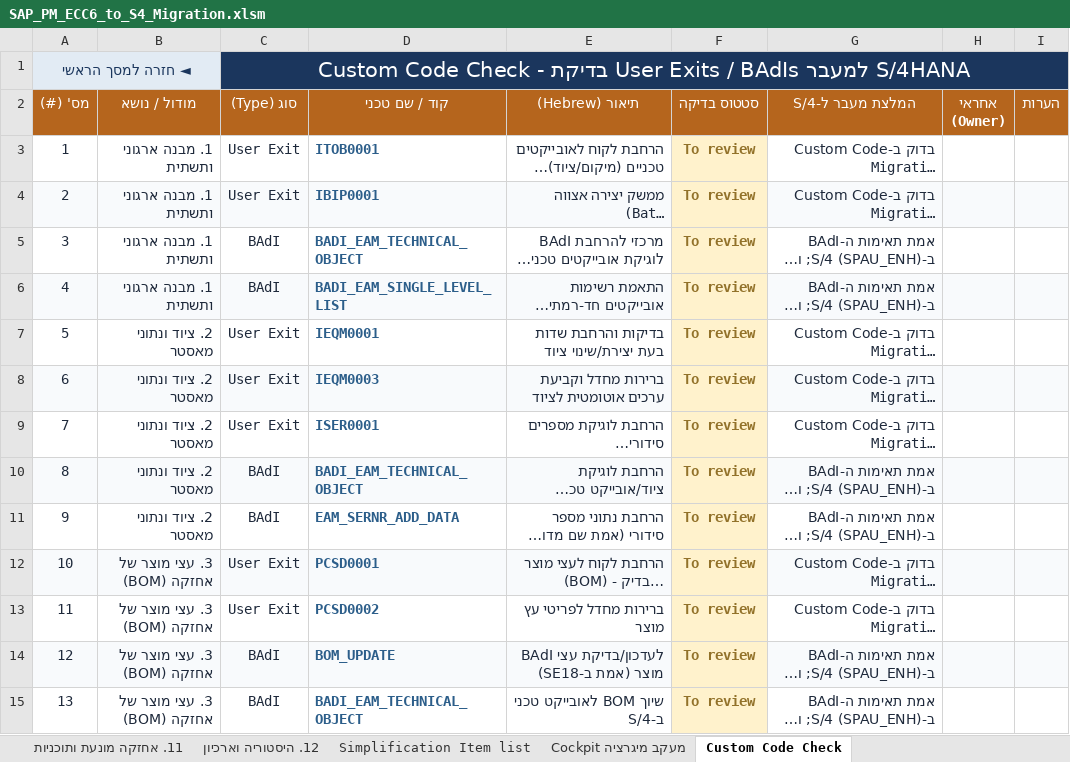
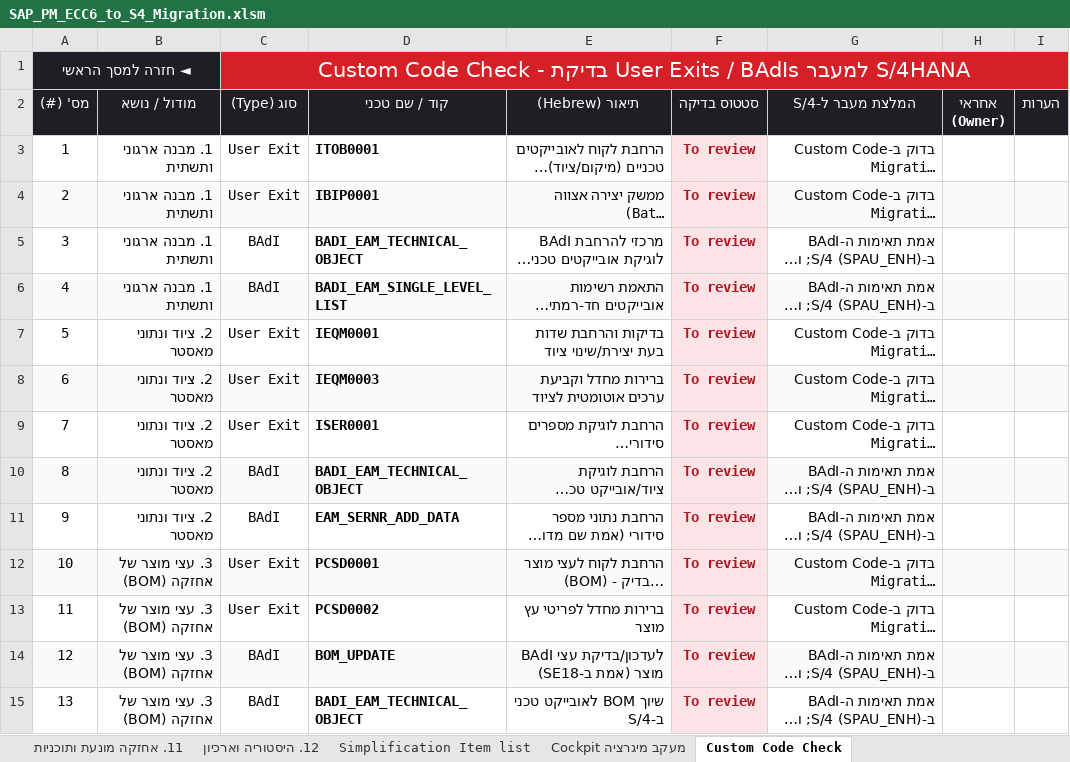
Before and after one commit to sali2610-coder/SAP-AI-Knowledge-Hub, an Excel workbook: SAP_PM_ECC6_to_S4_Migration.xlsm, sheet Custom Code Check, drawn as a sheet; only a part is shown; long unchanged cells end in …; values as stored, in another font and other column widths than the file's, no borders; conditional formats not drawn; the diff covers the shown part only; the diff names each change by its address in the sheet, - before the commit and + after, or states it on an @@ line.

```diff
--- a/SAP_PM_ECC6_to_S4_Migration.xlsm (sheet Custom Code Check)
+++ b/SAP_PM_ECC6_to_S4_Migration.xlsm (sheet Custom Code Check)
@@ A1 fill: #E2EBF4 → #1E1E24, text colour: #1B365D → #FFFFFF @@
-C1 fill: #1B365D
+C1 fill: #D62027
-A2:I2 fill: #B5651D
+A2:I2 fill: #1E1E24
-A3:C15 text colour: #1E293B
+A3:C15 text colour: black
-D3:D15 text colour: #2C5E8A
+D3:D15 text colour: black
-E3:E15 text colour: #1E293B
+E3:E15 text colour: black
@@ F3:F15 fill: #FFF2CC → #FCE4E6, text colour: #92722A → #B01722 @@
-G3:G15 text colour: #1E293B
+G3:G15 text colour: black
```
Also changed, not shown: cell formats elsewhere in this sheet, sheet 11. אחזקה מונעת ותוכניות, sheet 9. אינטגרציית מלאי ורכש (PM-MM), sheet 7. פקודות עבודה (פק"ע), sheet 6. הודעות אחזקה (Notifications), sheet 1. מבנה ארגוני ותשתית, sheet 3. עצי מוצר של אחזקה (BOM), 9 more sheets, charts or pictures, 1 other file.
